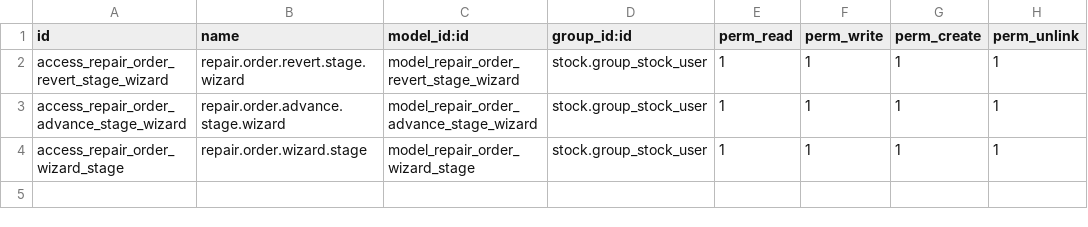
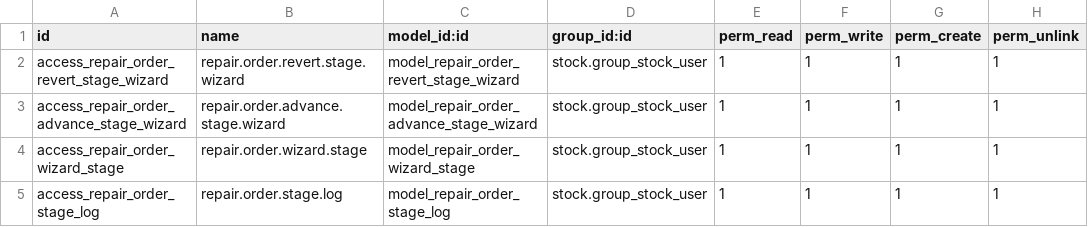
Before and after one commit to eynes/ivess, a CSV file: quality_control_custom/security/ir.model.access.csv, drawn as a sheet.

Commit message:
T14587 04:45 Barcode read + repair order portal access added.

```diff
--- a/quality_control_custom/security/ir.model.access.csv
+++ b/quality_control_custom/security/ir.model.access.csv
@@ -4 +4,2 @@ access_repair_order_advance_stage_wizard,repair.order.advance.stage.wizard,model
 access_repair_order_wizard_stage,repair.order.wizard.stage,model_repair_order_wizard_stage,stock.group_stock_user,1,1,1,1
+access_repair_order_stage_log,repair.order.stage.log,model_repair_order_stage_log,stock.group_stock_user,1,1,1,1
```
Also changed, not shown: 15 other files.
